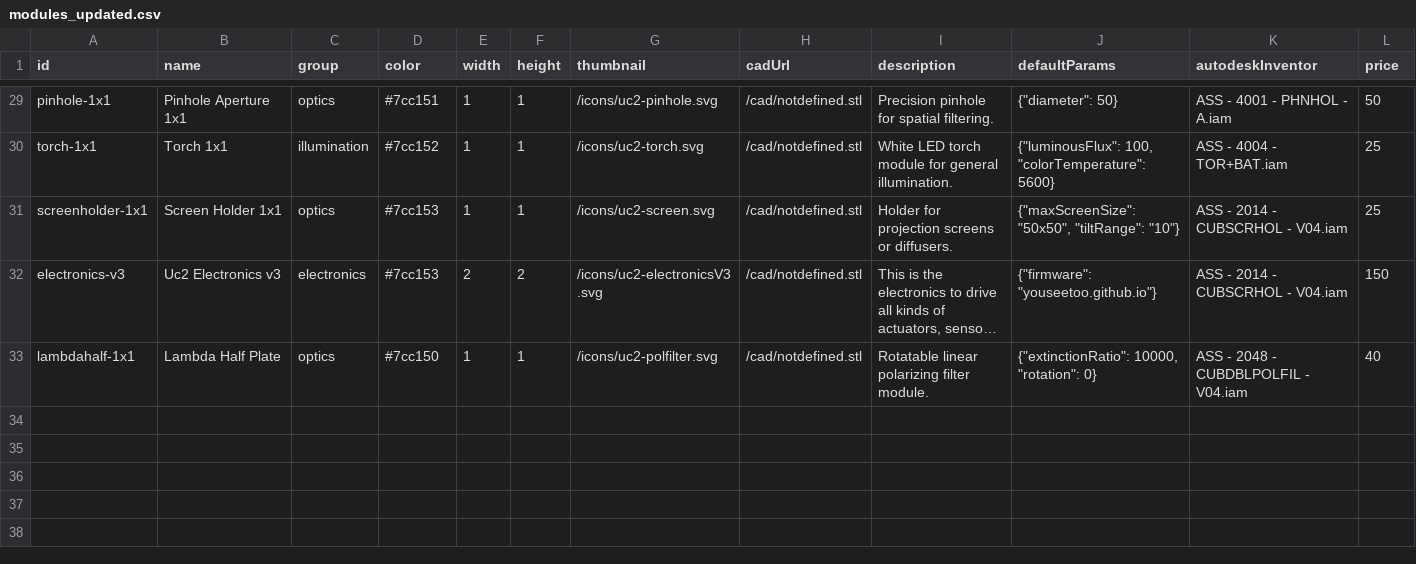
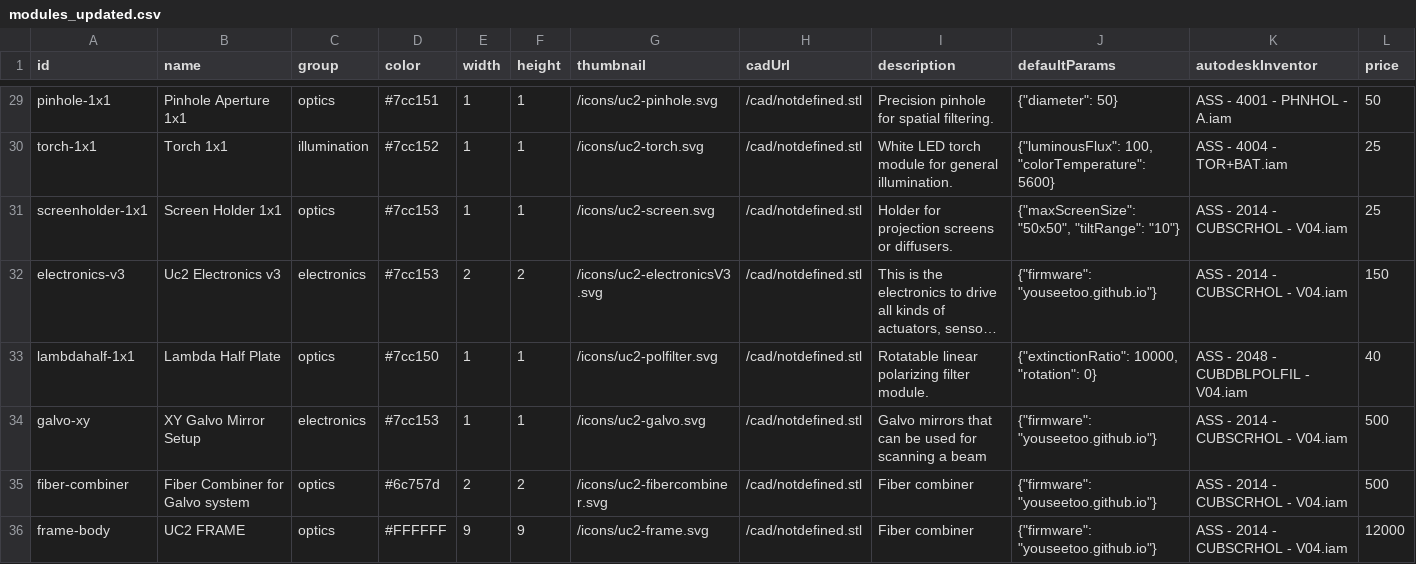
Before and after one commit to youseetoo/youseetoo.github.io, a CSV file: configurator/modules_updated.csv, drawn as a sheet; only a part is shown, gaps mark what is left out; long unchanged cells end in …; the diff names each change by its address in the sheet, - before the commit and + after, or states it on an @@ line.

Commit message:
update configurator

```diff
--- a/configurator/modules_updated.csv
+++ b/configurator/modules_updated.csv
+row 34: galvo-xy | XY Galvo Mirror Setup | electronics | #7cc153 | 1 | 1 | /icons/uc2-galvo.svg | /cad/notdefined.stl | Galvo mirrors that can be used for scanning a beam | {"firmware": "youseetoo.github.io"} | ASS - 2014 - CUBSCRHOL - V04.iam | 500
+row 35: fiber-combiner | Fiber Combiner for Galvo system | optics | #6c757d | 2 | 2 | /icons/uc2-fibercombiner.svg | /cad/notdefined.stl | Fiber combiner | {"firmware": "youseetoo.github.io"} | ASS - 2014 - CUBSCRHOL - V04.iam | 500
+row 36: frame-body | UC2 FRAME | optics | #FFFFFF | 9 | 9 | /icons/uc2-frame.svg | /cad/notdefined.stl | Fiber combiner | {"firmware": "youseetoo.github.io"} | ASS - 2014 - CUBSCRHOL - V04.iam | 12000
```
Also changed, not shown: 10 other files.
